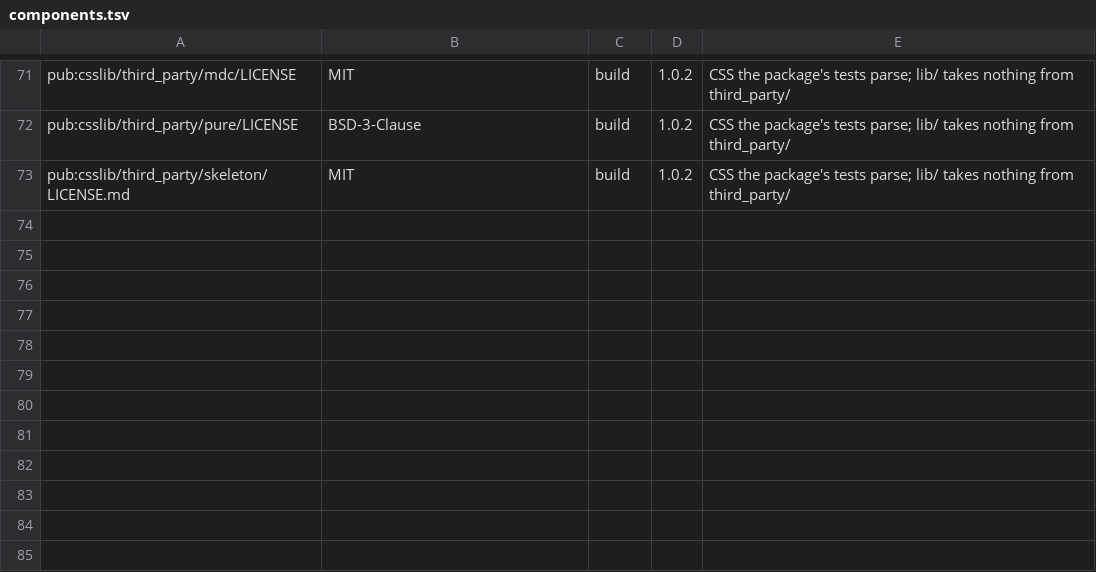
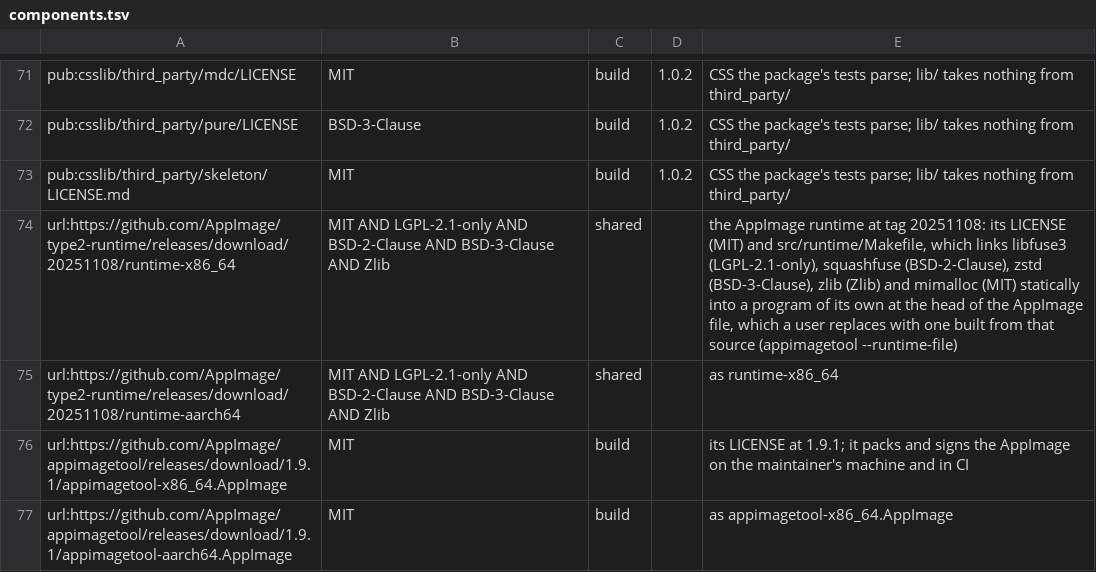
Before and after one commit to theoden8/webspace_app, a TSV file: openspec/specs/legal/components.tsv, drawn as a sheet; only a part is shown, gaps mark what is left out.

```diff
--- a/openspec/specs/legal/components.tsv
+++ b/openspec/specs/legal/components.tsv
@@ -73 +73,5 @@ pub:csslib/third_party/pure/LICENSE	BSD-3-Clause	build	1.0.2	CSS the package's t
 pub:csslib/third_party/skeleton/LICENSE.md	MIT	build	1.0.2	CSS the package's tests parse; lib/ takes nothing from third_party/
+url:https://github.com/AppImage/type2-runtime/releases/download/20251108/runtime-x86_64	MIT AND LGPL-2.1-only AND BSD-2-Clause AND BSD-3-Clause AND Zlib	shared		the AppImage runtime at tag 20251108: its LICENSE (MIT) and src/runtime/Makefile, which links libfuse3 (LGPL-2.1-only), squashfuse (BSD-2-Clause), zstd (BSD-3-Clause), zlib (Zlib) and mimalloc (MIT) statically into a program of its own at the head of the AppImage file, which a user replaces with one built from that source (appimagetool --runtime-file)
+url:https://github.com/AppImage/type2-runtime/releases/download/20251108/runtime-aarch64	MIT AND LGPL-2.1-only AND BSD-2-Clause AND BSD-3-Clause AND Zlib	shared		as runtime-x86_64
+url:https://github.com/AppImage/appimagetool/releases/download/1.9.1/appimagetool-x86_64.AppImage	MIT	build		its LICENSE at 1.9.1; it packs and signs the AppImage on the maintainer's machine and in CI
+url:https://github.com/AppImage/appimagetool/releases/download/1.9.1/appimagetool-aarch64.AppImage	MIT	build		as appimagetool-x86_64.AppImage
```
Also changed, not shown: openspec/specs/legal/licences.tsv, 23 other files.
